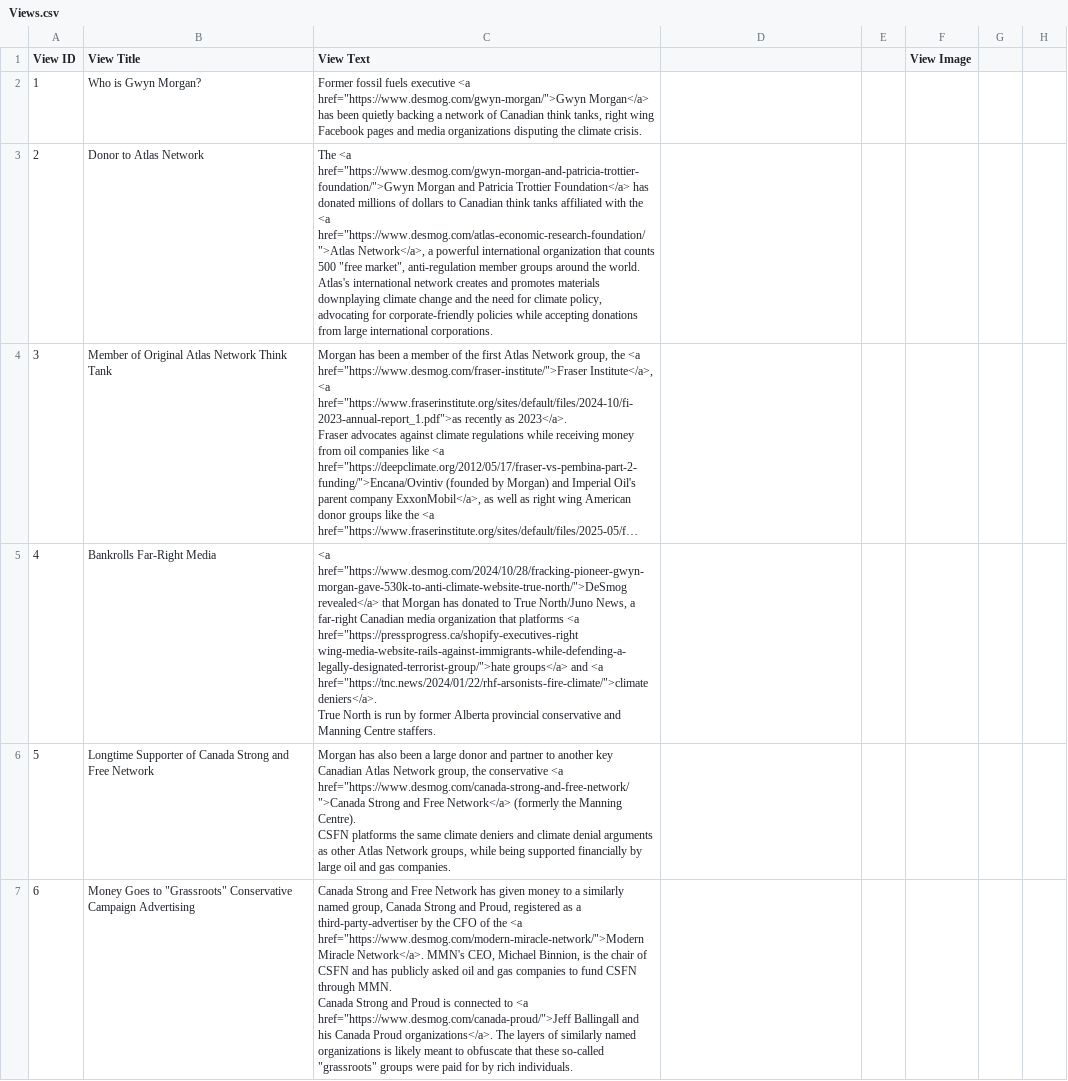
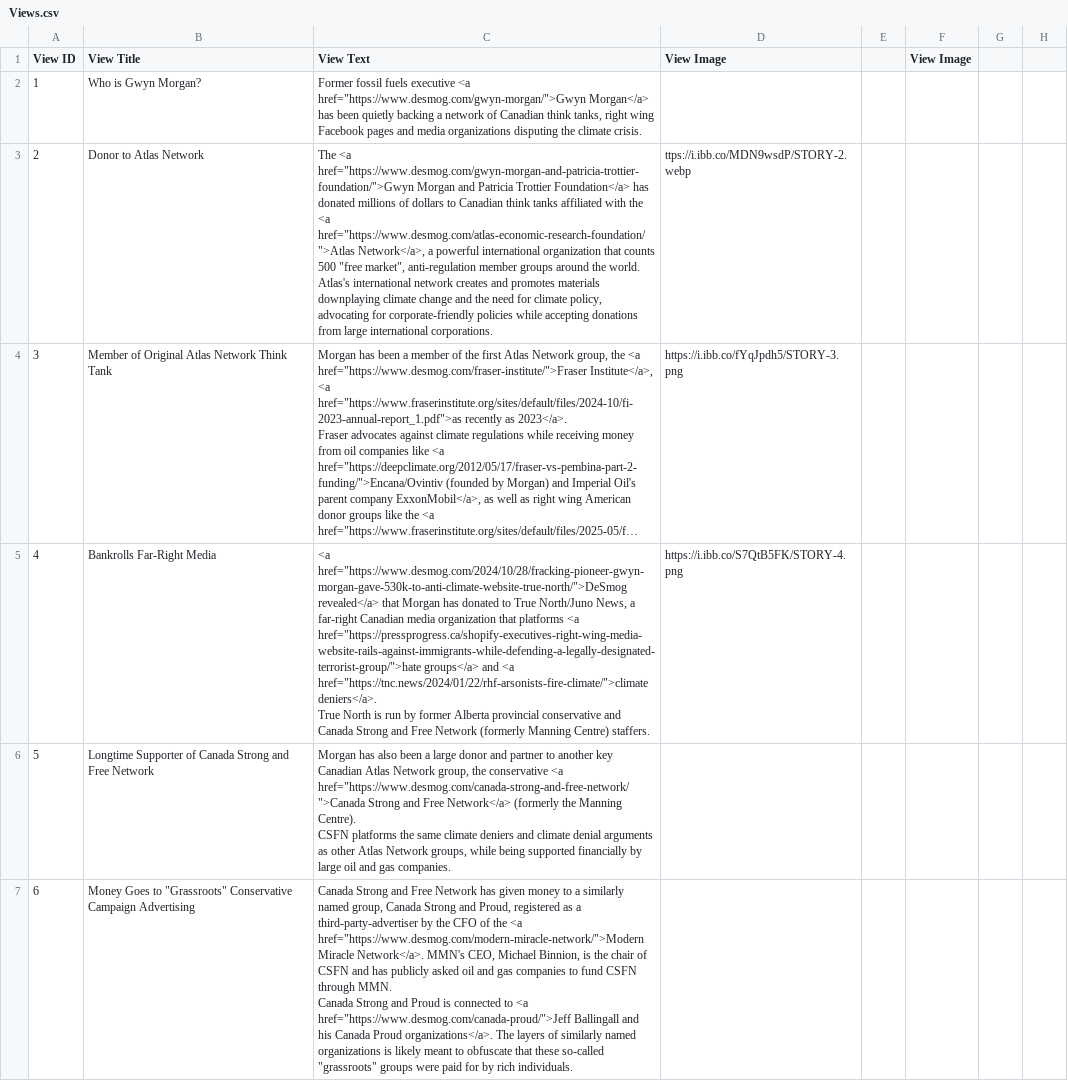
Before and after one commit to xStan89/Mapper2, a CSV file: data/Views.csv, drawn as a sheet; only a part is shown; long unchanged cells end in …; ↵ is a line break in a cell; the diff names each change by its address in the sheet, - before the commit and + after, or states it on an @@ line.

Commit message:
Add files via upload

```diff
--- a/data/Views.csv
+++ b/data/Views.csv
-D1: (empty)
+D1: View Image
-D3 (View Image): (empty)
+D3 (View Image): ttps://i.ibb.co/MDN9wsdP/STORY-2.webp
-D4 (View Image): (empty)
+D4 (View Image): https://i.ibb.co/fYqJpdh5/STORY-3.png
-C5 (View Text): …platforms <a href="https://pressprogress.ca/shopify-executives-right wing-media-website-rails-against-immigrants-while-defending-a-legally-designated-terrorist-group/">hate groups</a> and <a href="https://tnc.news/2024/01/22/rhf-arsonists-fire-climate/">climate deniers</a>. ↵ True North is run by former Alberta provincial conservative and Manning Centre staffers.
+C5 (View Text): …platforms <a href="https://pressprogress.ca/shopify-executives-right-wing-media-website-rails-against-immigrants-while-defending-a-legally-designated-terrorist-group/">hate groups</a> and <a href="https://tnc.news/2024/01/22/rhf-arsonists-fire-climate/">climate deniers</a>. ↵ True North is run by former Alberta provincial conservative and Canada Strong and Free Network (formerly Manning Centre) staffers.
-D5 (View Image): (empty)
+D5 (View Image): https://i.ibb.co/S7QtB5FK/STORY-4.png
```
